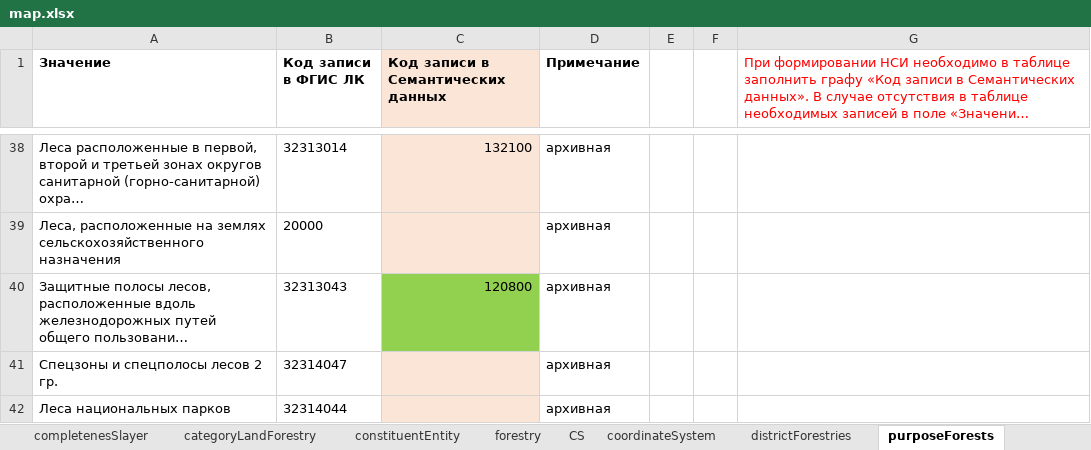
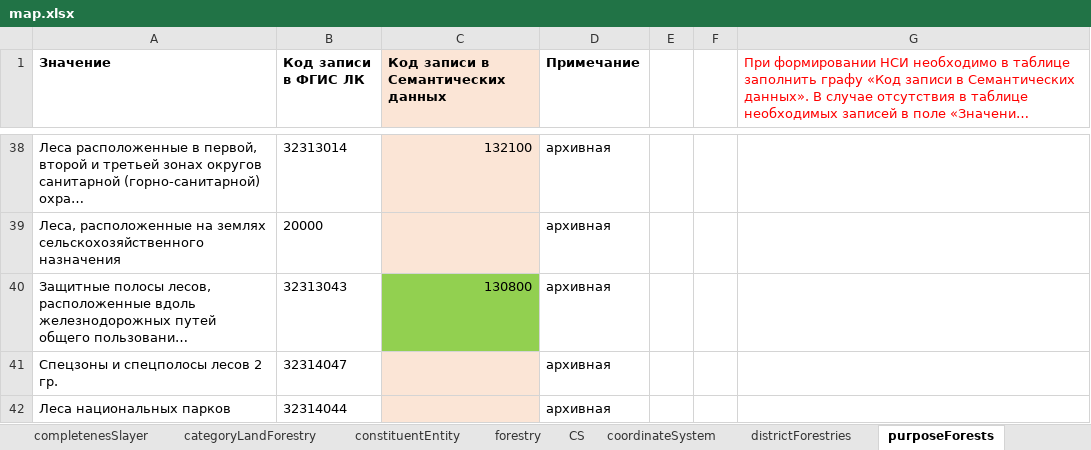
Before and after one commit to STAS-X/FGIS-LES, an Excel workbook: src/assets/schema/map.xlsx, sheet purposeForests, drawn as a sheet; only a part is shown, gaps mark what is left out; long unchanged cells end in …; values as stored, in another font and other column widths than the file's, no borders; the diff names each change by its address in the sheet, - before the commit and + after, or states it on an @@ line.

```diff
--- a/src/assets/schema/map.xlsx (sheet purposeForests)
+++ b/src/assets/schema/map.xlsx (sheet purposeForests)
-C40: 120800
+C40: 130800
```
Also changed, not shown: sheet treeNew, sheet nameProtectedForests, sheet landType, 2 other files.
